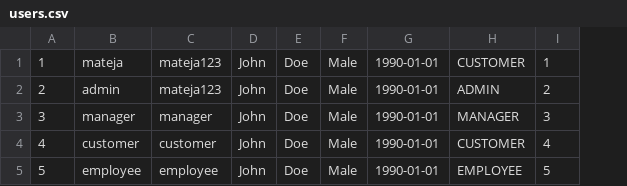
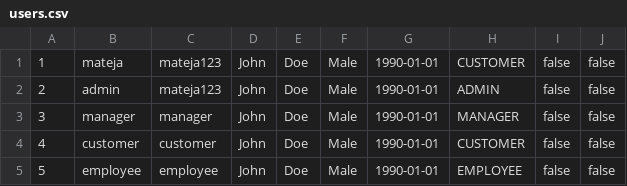
Before and after one commit to matejaaj/Chocolate-factory, a CSV file: backend/resources/data/users.csv, drawn as a sheet; removed rows and columns are numbered as before the commit, all else as after; the diff names each change by its address in the sheet, - before the commit and + after, or states it on an @@ line.

```diff
--- a/backend/resources/data/users.csv
+++ b/backend/resources/data/users.csv
-column I, rows 1-5: 1 | 2 | 3 | 4 | 5
+column I, rows 1-5: all false
+column J, rows 1-5: all false
```
Also changed, not shown: backend/resources/data/chocolates.csv, backend/resources/data/factories.csv, 10 other files.
